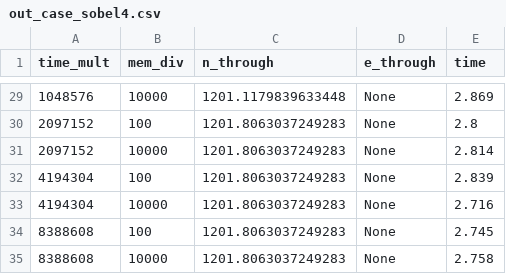
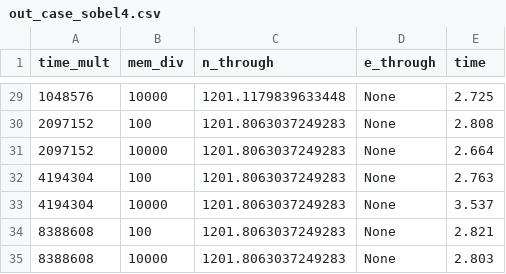
Before and after one commit to notanumber-sys/Effects-of-Design-Space-Discretization, a CSV file: experiments/out_case_sobel4.csv, drawn as a sheet; only a part is shown, gaps mark what is left out; the diff covers the shown part only.

```diff
--- a/experiments/out_case_sobel4.csv
+++ b/experiments/out_case_sobel4.csv
@@ -29,7 +29,7 @@ time_mult,mem_div,n_through,e_through,time
-1048576,10000,1201.1179839633448,None,2.869
-2097152,100,1201.8063037249283,None,2.8
-2097152,10000,1201.8063037249283,None,2.814
-4194304,100,1201.8063037249283,None,2.839
-4194304,10000,1201.8063037249283,None,2.716
-8388608,100,1201.8063037249283,None,2.745
-8388608,10000,1201.8063037249283,None,2.758
+1048576,10000,1201.1179839633448,None,2.725
+2097152,100,1201.8063037249283,None,2.808
+2097152,10000,1201.8063037249283,None,2.664
+4194304,100,1201.8063037249283,None,2.763
+4194304,10000,1201.8063037249283,None,3.537
+8388608,100,1201.8063037249283,None,2.821
+8388608,10000,1201.8063037249283,None,2.803
```
Also changed, not shown: 27 edited cells elsewhere in this file, experiments/out_case_test.csv, 1 other file.
